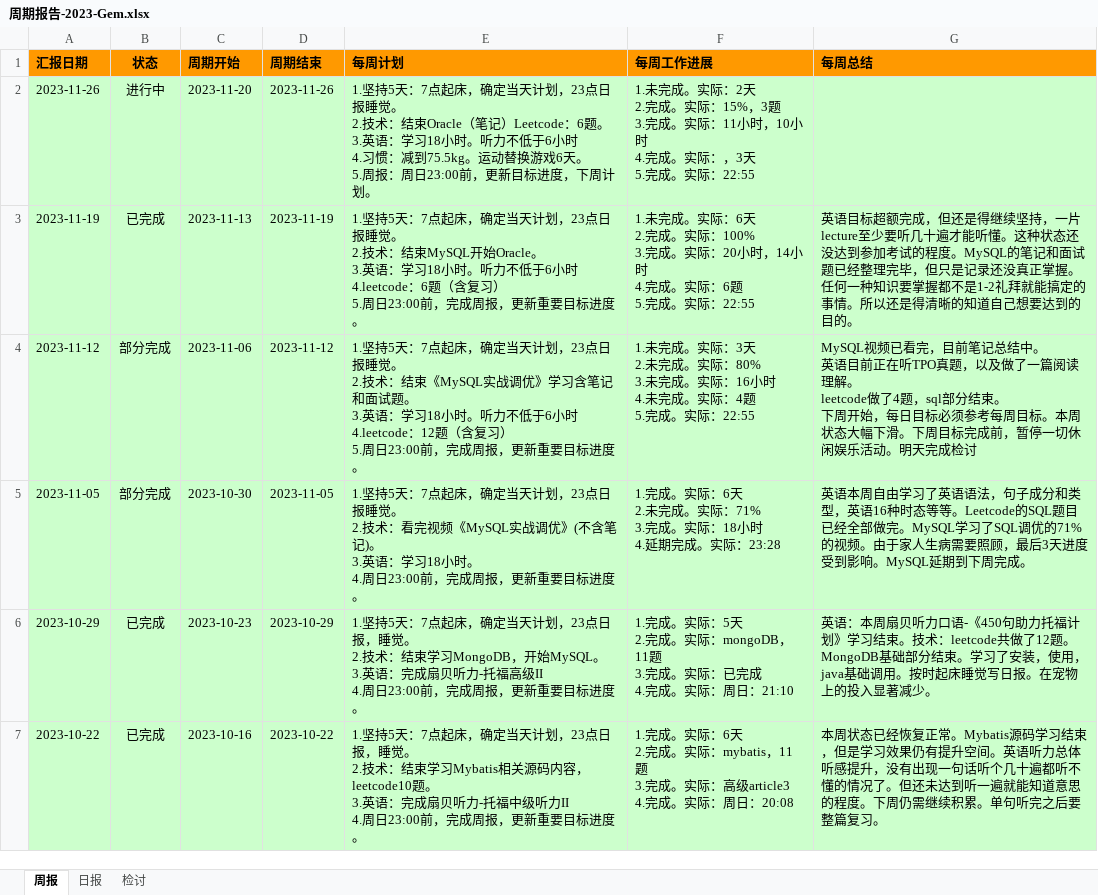
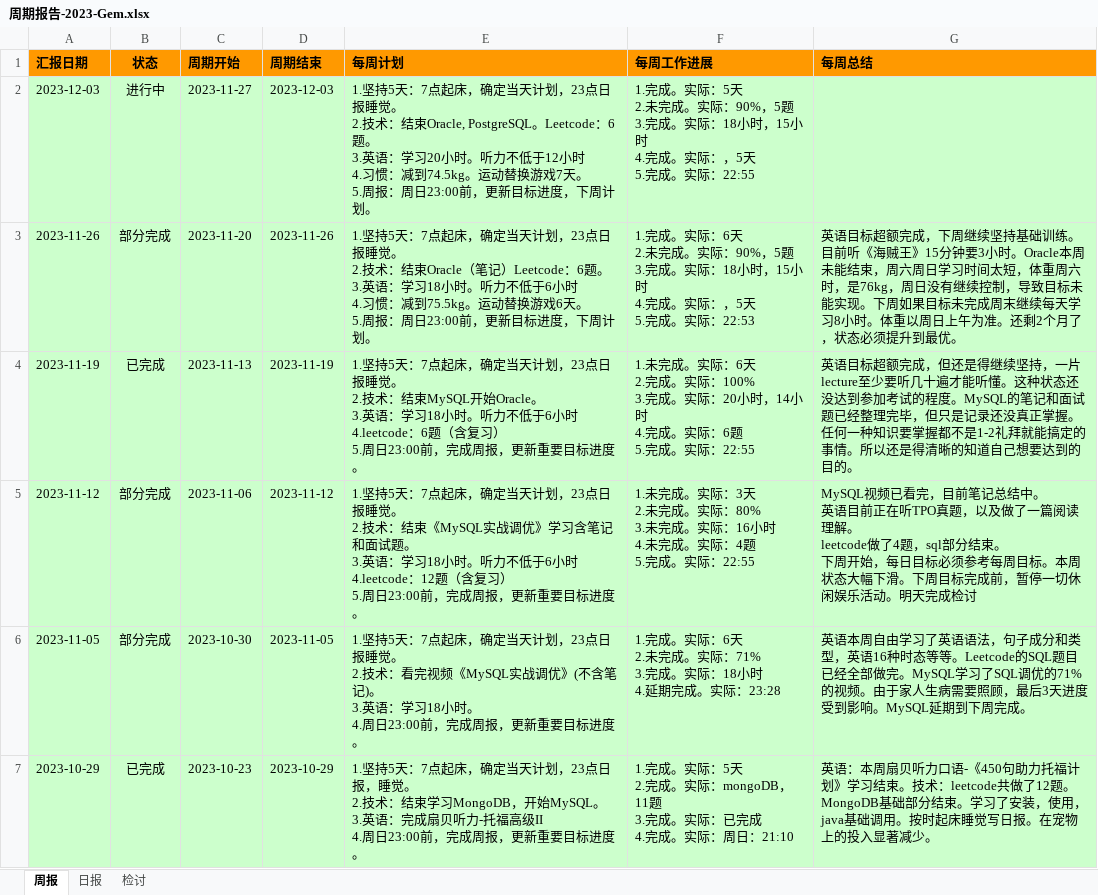
Before and after one commit to namelessmyth/beFreeCoder, an Excel workbook: report/周期报告-2023-Gem.xlsx, sheet 周报, drawn as a sheet; only a part is shown; the shorter side is filled out with more unchanged rows; values as stored, in another font and other column widths than the file's, no borders; conditional formats not drawn; addresses are those after the commit; ↵ is a line break in a cell; the diff names each change by its address in the sheet, - before the commit and + after, or states it on an @@ line.

```diff
--- a/report/周期报告-2023-Gem.xlsx (sheet 周报)
+++ b/report/周期报告-2023-Gem.xlsx (sheet 周报)
+row 2: 2023-12-03 | 进行中 | 2023-11-27 | 2023-12-03 | 1.坚持5天：7点起床，确定当天计划，23点日报睡觉。 ↵ 2.技术：结束Oracle, PostgreSQL。Leetcode：6题。 ↵ 3.英语：学习20小时。听力不低于12小时 ↵ 4.习惯：减到74.5kg。运动替换游戏7天。 ↵ 5.周报：周日23:00前，更新目标进度，下周计划。 | 1.完成。实际：5天 ↵ 2.未完成。实际：90%，5题 ↵ 3.完成。实际：18小时，15小时 ↵ 4.完成。实际：，5天 ↵ 5.完成。实际：22:55
-B3 (状态): 进行中
+B3 (状态): 部分完成
-F3 (每周工作进展): 1.未完成。实际：2天 ↵ 2.完成。实际：15%，3题 ↵ 3.完成。实际：11小时，10小时 ↵ 4.完成。实际：，3天 ↵ 5.完成。实际：22:55
+F3 (每周工作进展): 1.完成。实际：6天 ↵ 2.未完成。实际：90%，5题 ↵ 3.完成。实际：18小时，15小时 ↵ 4.完成。实际：，5天 ↵ 5.完成。实际：22:53
-G3 (每周总结): (empty)
+G3 (每周总结): 英语目标超额完成，下周继续坚持基础训练。目前听《海贼王》15分钟要3小时。Oracle本周未能结束，周六周日学习时间太短，体重周六时，是76kg，周日没有继续控制，导致目标未能实现。下周如果目标未完成周末继续每天学习8小时。体重以周日上午为准。还剩2个月了，状态必须提升到最优。
```
Also changed, not shown: sheet 日报, 2 other files.
